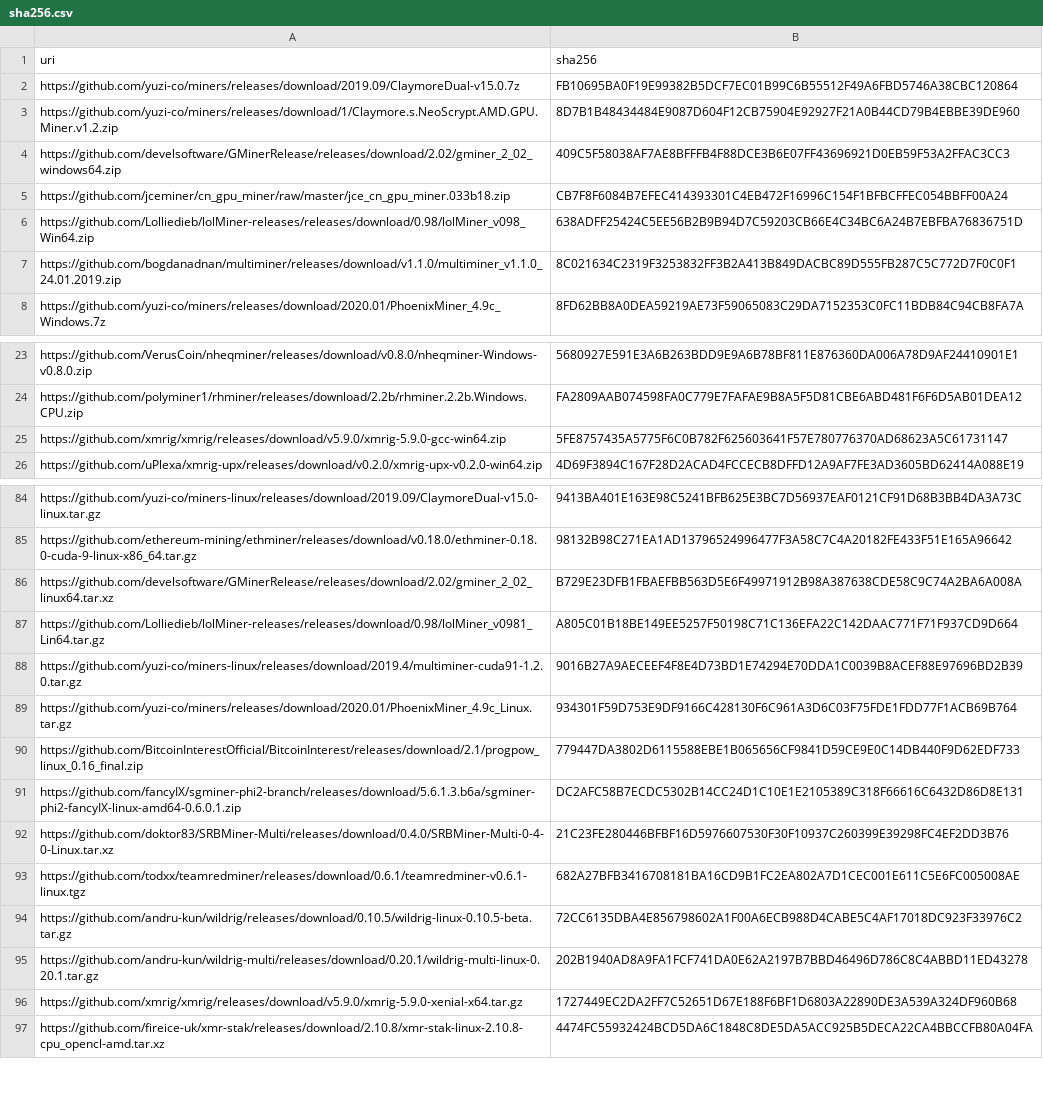
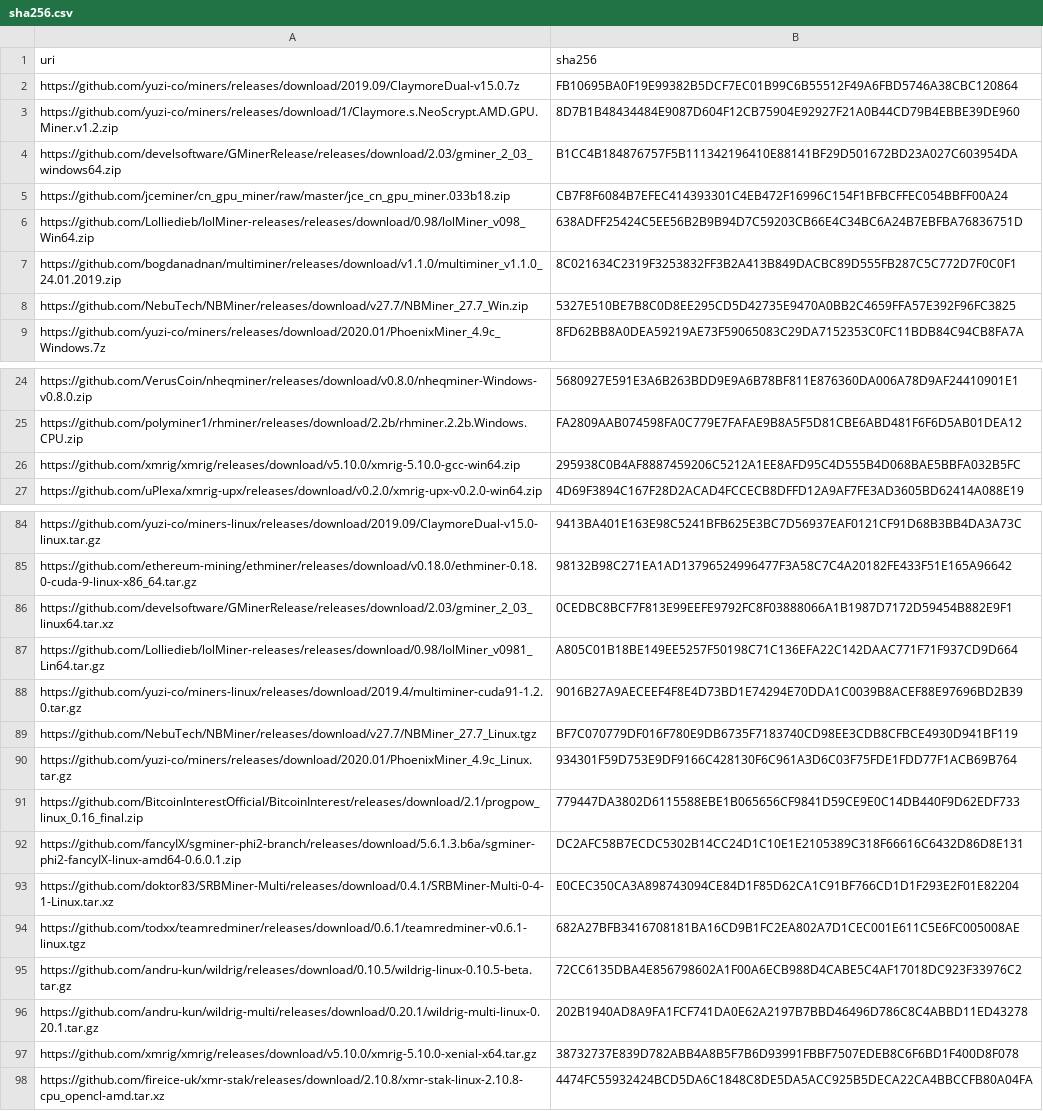
Before and after one commit to yuzi-co/Forager, a CSV file: Data/sha256.csv, drawn as a sheet; only a part is shown, gaps mark what is left out; the diff covers the shown part only.

Commit message:
update sha256

```diff
--- a/Data/sha256.csv
+++ b/Data/sha256.csv
@@ -3,3 +3,3 @@
 "https://github.com/yuzi-co/miners/releases/download/1/Claymore.s.NeoScrypt.AMD.GPU.Miner.v1.2.zip","8D7B1B48434484E9087D604F12CB75904E92927F21A0B44CD79B4EBBE39DE960"
-"https://github.com/develsoftware/GMinerRelease/releases/download/2.02/gminer_2_02_windows64.zip","409C5F58038AF7AE8BFFFB4F88DCE3B6E07FF43696921D0EB59F53A2FFAC3CC3"
+"https://github.com/develsoftware/GMinerRelease/releases/download/2.03/gminer_2_03_windows64.zip","B1CC4B184876757F5B111342196410E88141BF29D501672BD23A027C603954DA"
 "https://github.com/jceminer/cn_gpu_miner/raw/master/jce_cn_gpu_miner.033b18.zip","CB7F8F6084B7EFEC414393301C4EB472F16996C154F1BFBCFFEC054BBFF00A24"
@@ -7,2 +7,3 @@
 "https://github.com/bogdanadnan/multiminer/releases/download/v1.1.0/multiminer_v1.1.0_24.01.2019.zip","8C021634C2319F3253832FF3B2A413B849DACBC89D555FB287C5C772D7F0C0F1"
+"https://github.com/NebuTech/NBMiner/releases/download/v27.7/NBMiner_27.7_Win.zip","5327E510BE7B8C0D8EE295CD5D42735E9470A0BB2C4659FFA57E392F96FC3825"
 "https://github.com/yuzi-co/miners/releases/download/2020.01/PhoenixMiner_4.9c_Windows.7z","8FD62BB8A0DEA59219AE73F59065083C29DA7152353C0FC11BDB84C94CB8FA7A"
@@ -24,3 +25,3 @@
 "https://github.com/polyminer1/rhminer/releases/download/2.2b/rhminer.2.2b.Windows.CPU.zip","FA2809AAB074598FA0C779E7FAFAE9B8A5F5D81CBE6ABD481F6F6D5AB01DEA12"
-"https://github.com/xmrig/xmrig/releases/download/v5.9.0/xmrig-5.9.0-gcc-win64.zip","5FE8757435A5775F6C0B782F625603641F57E780776370AD68623A5C61731147"
+"https://github.com/xmrig/xmrig/releases/download/v5.10.0/xmrig-5.10.0-gcc-win64.zip","295938C0B4AF8887459206C5212A1EE8AFD95C4D555B4D068BAE5BBFA032B5FC"
 "https://github.com/uPlexa/xmrig-upx/releases/download/v0.2.0/xmrig-upx-v0.2.0-win64.zip","4D69F3894C167F28D2ACAD4FCCECB8DFFD12A9AF7FE3AD3605BD62414A088E19"
@@ -85,5 +85,6 @@
 "https://github.com/ethereum-mining/ethminer/releases/download/v0.18.0/ethminer-0.18.0-cuda-9-linux-x86_64.tar.gz","98132B98C271EA1AD13796524996477F3A58C7C4A20182FE433F51E165A96642"
-"https://github.com/develsoftware/GMinerRelease/releases/download/2.02/gminer_2_02_linux64.tar.xz","B729E23DFB1FBAEFBB563D5E6F49971912B98A387638CDE58C9C74A2BA6A008A"
+"https://github.com/develsoftware/GMinerRelease/releases/download/2.03/gminer_2_03_linux64.tar.xz","0CEDBC8BCF7F813E99EEFE9792FC8F03888066A1B1987D7172D59454B882E9F1"
 "https://github.com/Lolliedieb/lolMiner-releases/releases/download/0.98/lolMiner_v0981_Lin64.tar.gz","A805C01B18BE149EE5257F50198C71C136EFA22C142DAAC771F71F937CD9D664"
 "https://github.com/yuzi-co/miners-linux/releases/download/2019.4/multiminer-cuda91-1.2.0.tar.gz","9016B27A9AECEEF4F8E4D73BD1E74294E70DDA1C0039B8ACEF88E97696BD2B39"
+"https://github.com/NebuTech/NBMiner/releases/download/v27.7/NBMiner_27.7_Linux.tgz","BF7C070779DF016F780E9DB6735F7183740CD98EE3CDB8CFBCE4930D941BF119"
 "https://github.com/yuzi-co/miners/releases/download/2020.01/PhoenixMiner_4.9c_Linux.tar.gz","934301F59D753E9DF9166C428130F6C961A3D6C03F75FDE1FDD77F1ACB69B764"
@@ -91,3 +92,3 @@
 "https://github.com/fancyIX/sgminer-phi2-branch/releases/download/5.6.1.3.b6a/sgminer-phi2-fancyIX-linux-amd64-0.6.0.1.zip","DC2AFC58B7ECDC5302B14CC24D1C10E1E2105389C318F66616C6432D86D8E131"
-"https://github.com/doktor83/SRBMiner-Multi/releases/download/0.4.0/SRBMiner-Multi-0-4-0-Linux.tar.xz","21C23FE280446BFBF16D5976607530F30F10937C260399E39298FC4EF2DD3B76"
+"https://github.com/doktor83/SRBMiner-Multi/releases/download/0.4.1/SRBMiner-Multi-0-4-1-Linux.tar.xz","E0CEC350CA3A898743094CE84D1F85D62CA1C91BF766CD1D1F293E2F01E82204"
 "https://github.com/todxx/teamredminer/releases/download/0.6.1/teamredminer-v0.6.1-linux.tgz","682A27BFB3416708181BA16CD9B1FC2EA802A7D1CEC001E611C5E6FC005008AE"
@@ -95,3 +96,3 @@
 "https://github.com/andru-kun/wildrig-multi/releases/download/0.20.1/wildrig-multi-linux-0.20.1.tar.gz","202B1940AD8A9FA1FCF741DA0E62A2197B7BBD46496D786C8C4ABBD11ED43278"
-"https://github.com/xmrig/xmrig/releases/download/v5.9.0/xmrig-5.9.0-xenial-x64.tar.gz","1727449EC2DA2FF7C52651D67E188F6BF1D6803A22890DE3A539A324DF960B68"
+"https://github.com/xmrig/xmrig/releases/download/v5.10.0/xmrig-5.10.0-xenial-x64.tar.gz","38732737E839D782ABB4A8B5F7B6D93991FBBF7507EDEB8C6F6BD1F400D8F078"
 "https://github.com/fireice-uk/xmr-stak/releases/download/2.10.8/xmr-stak-linux-2.10.8-cpu_opencl-amd.tar.xz","4474FC55932424BCD5DA6C1848C8DE5DA5ACC925B5DECA22CA4BBCCFB80A04FA"
```
Also changed, not shown: 1 added row, 1 removed row and 2 edited cells elsewhere in this file.
